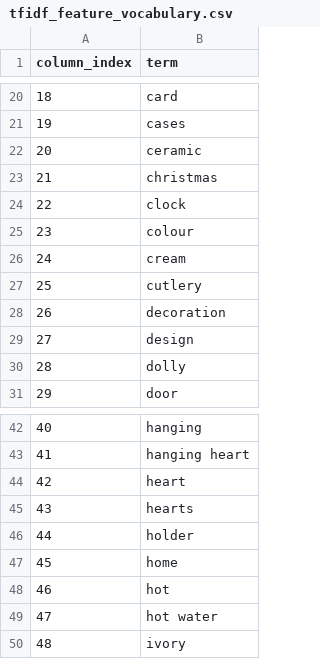
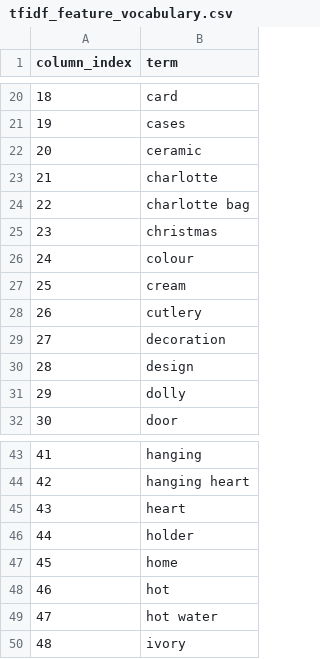
Before and after one commit to Thoericht/customer-segmentation-rfm-nlp, a CSV file: 03_results/tfidf_feature_vocabulary.csv, drawn as a sheet; only a part is shown, gaps mark what is left out; removed rows and columns are numbered as before the commit, all else as after; the diff names each change by its address in the sheet, - before the commit and + after, or states it on an @@ line.

Commit message:
Aggregation dataset on CustomerIDs

```diff
--- a/03_results/tfidf_feature_vocabulary.csv
+++ b/03_results/tfidf_feature_vocabulary.csv
+row 23: 21 | charlotte
+row 24: 22 | charlotte bag
@@ column A (column_index) renumbered between rows 25 and 45 @@
-row 24: 22 | clock
-row 45: 43 | hearts
```
Also changed, not shown: 5 other files.
